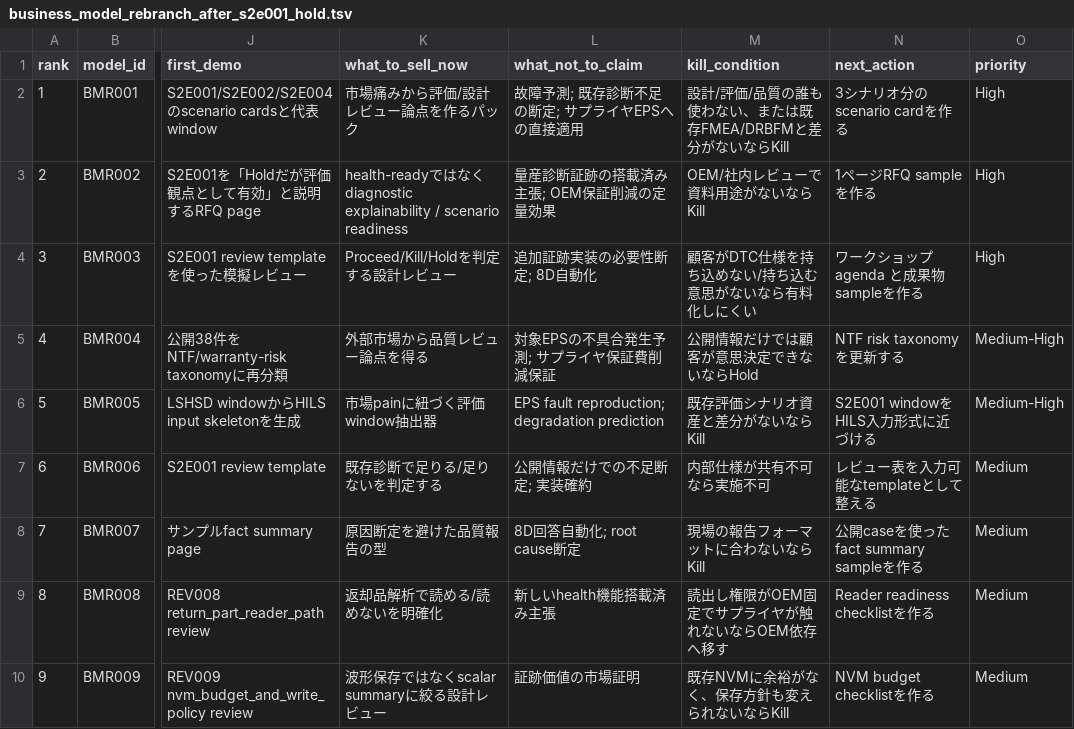
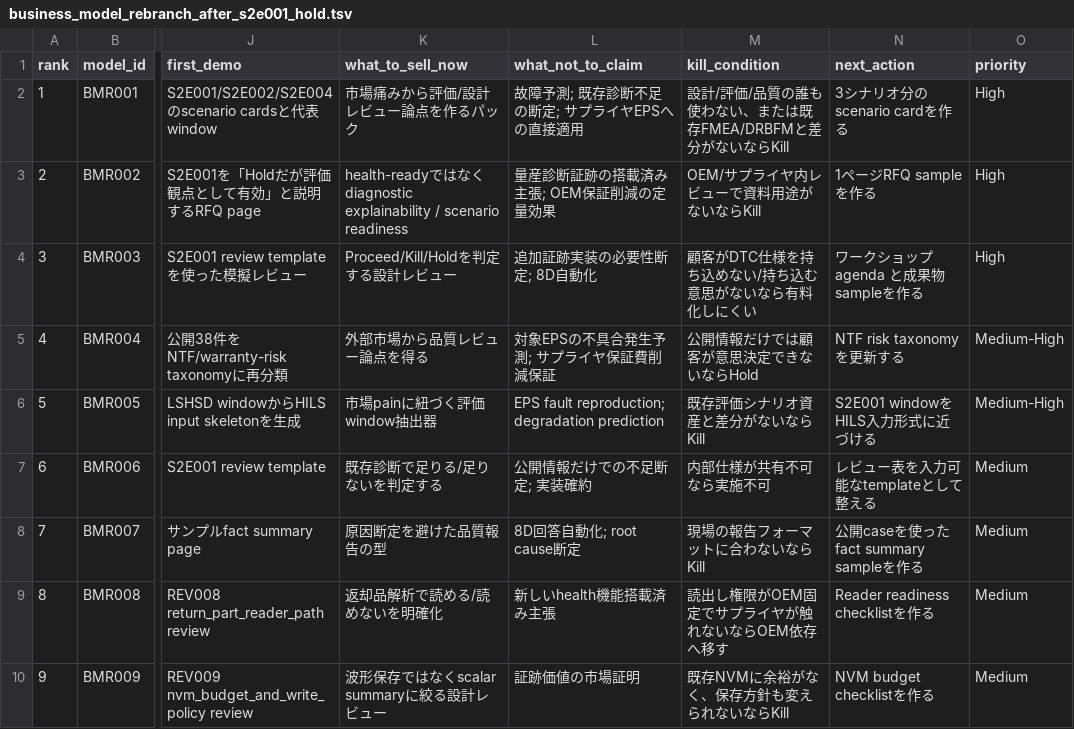
Before and after one commit to kino-6/steering-health-intelligence, a TSV file: data/business_model_rebranch_after_s2e001_hold.tsv, drawn as a sheet; only a part is shown, gaps mark what is left out; the diff names each change by its address in the sheet, - before the commit and + after, or states it on an @@ line.

```diff
--- a/data/business_model_rebranch_after_s2e001_hold.tsv
+++ b/data/business_model_rebranch_after_s2e001_hold.tsv
-M3 (kill_condition): OEM/社内レビューで資料用途がないならKill
+M3 (kill_condition): OEM/サプライヤ内レビューで資料用途がないならKill
```
Also changed, not shown: data/archive/oem_remote_diagnostics/oem_remote_diagnostics_eps_explanation_layer_questions.tsv, data/bmr002_rfq_design_review_pack.tsv, 54 other files.
